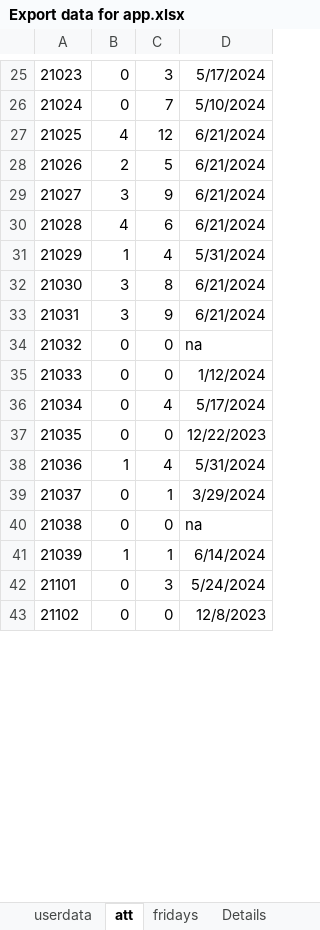
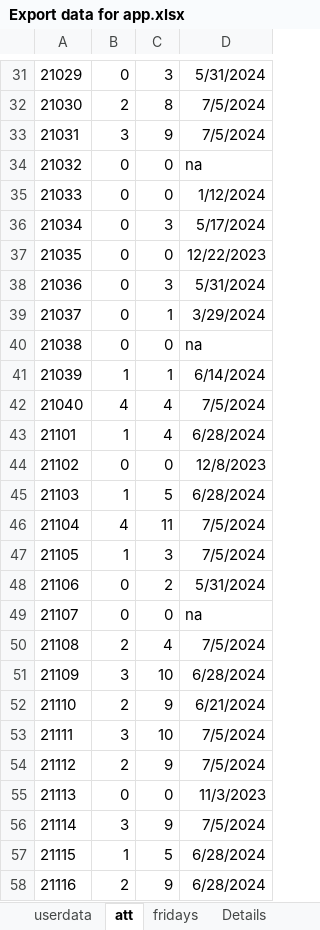
Before and after one commit to ELsa7er0/preparatory, an Excel workbook: New folder/Export data for app.xlsx, sheet att, drawn as a sheet; only a part is shown, gaps mark what is left out; values as stored, in another font and other column widths than the file's, no borders; removed rows and columns are numbered as before the commit, all else as after; the diff covers the shown part only; the diff names each change by its address in the sheet, - before the commit and + after, or states it on an @@ line.

```diff
--- a/New folder/Export data for app.xlsx (sheet att)
+++ b/New folder/Export data for app.xlsx (sheet att)
@@ column A renumbered between rows 6 and 238 @@
-D31: 5/17/2024
+D31: 5/31/2024
-row 26: 21024 | 0 | 7 | 5/10/2024
-row 27: 21025 | 4 | 12 | 6/21/2024
-C32: 5
+C32: 8
-D32:D33: 6/21/2024
+D32:D33: 7/5/2024
-row 30: 21028 | 4 | 6 | 6/21/2024
-row 31: 21029 | 1 | 4 | 5/31/2024
-row 32: 21030 | 3 | 8 | 6/21/2024
-row 33: 21031 | 3 | 9 | 6/21/2024
-row 36: 21034 | 0 | 4 | 5/17/2024
@@ row 73 moved to row 36: 21034 @@
-row 38: 21036 | 1 | 4 | 5/31/2024
+row 38: 21036 | 0 | 3 | 5/31/2024
-row 42: 21101 | 0 | 3 | 5/24/2024
+row 42: 21040 | 4 | 4 | 7/5/2024
+row 43: 21101 | 1 | 4 | 6/28/2024
+row 45: 21103 | 1 | 5 | 6/28/2024
+row 46: 21104 | 4 | 11 | 7/5/2024
+row 47: 21105 | 1 | 3 | 7/5/2024
+row 48: 21106 | 0 | 2 | 5/31/2024
@@ row 87 moved to row 49: 21107 @@
+row 50: 21108 | 2 | 4 | 7/5/2024
+row 51: 21109 | 3 | 10 | 6/28/2024
@@ row 82 moved to row 52: 21110 @@
+row 53: 21111 | 3 | 10 | 7/5/2024
+row 54: 21112 | 2 | 9 | 7/5/2024
@@ row 54 moved to row 55: 21113 @@
+row 56: 21114 | 3 | 9 | 7/5/2024
+row 57: 21115 | 1 | 5 | 6/28/2024
+row 58: 21116 | 2 | 9 | 6/28/2024
```
Also changed, not shown: 83 added rows, 87 removed rows, 7 moved rows and 75 edited cells elsewhere in this sheet, sheet Details, sheet Attendance, sheet userdata, sheet fridays, formulas that keep their value, 5 other files.
